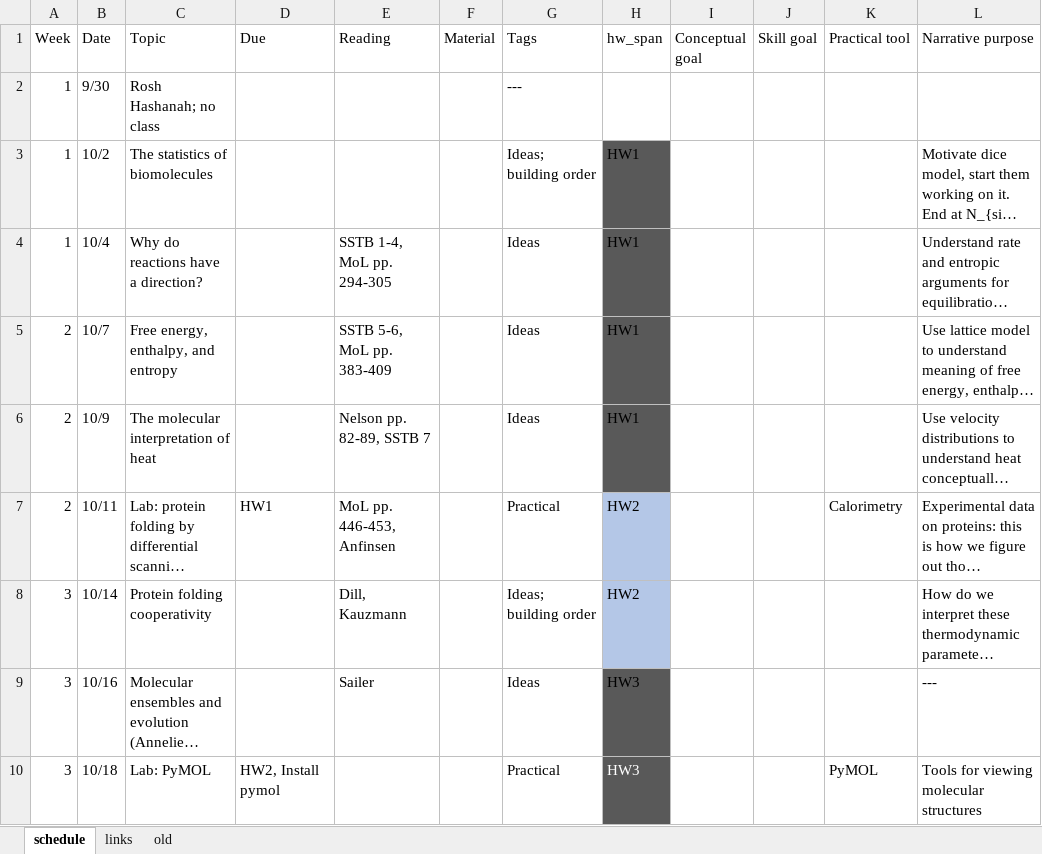
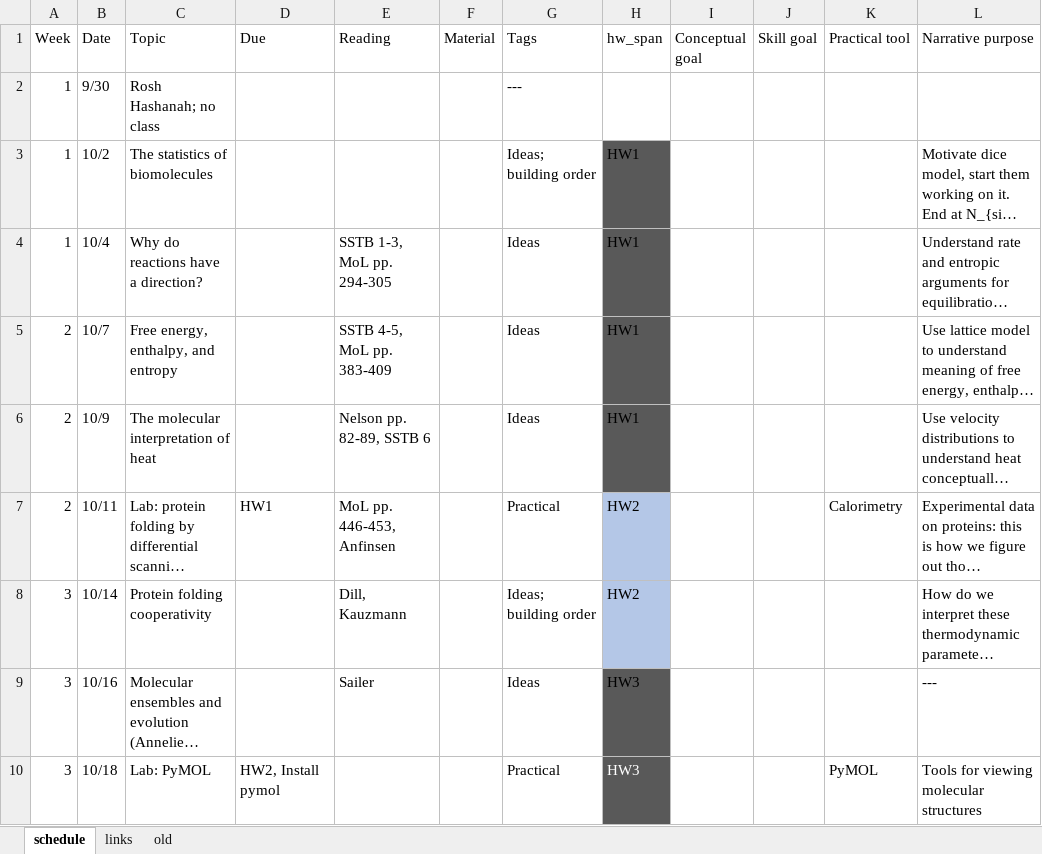
Before and after one commit to harmsm/physical-biochemistry, an Excel workbook: dev/schedule.xlsx, sheet schedule, drawn as a sheet; only a part is shown; long unchanged cells end in …; values as stored, in another font and other column widths than the file's, no borders; the diff names each change by its address in the sheet, - before the commit and + after, or states it on an @@ line.

```diff
--- a/dev/schedule.xlsx (sheet schedule)
+++ b/dev/schedule.xlsx (sheet schedule)
-E4 (Reading): SSTB 1-4, MoL pp. 294-305
+E4 (Reading): SSTB 1-3, MoL pp. 294-305
-E5 (Reading): SSTB 5-6, MoL pp. 383-409
+E5 (Reading): SSTB 4-5, MoL pp. 383-409
-E6 (Reading): Nelson pp. 82-89, SSTB 7
+E6 (Reading): Nelson pp. 82-89, SSTB 6
```
Also changed, not shown: 1 other file.
